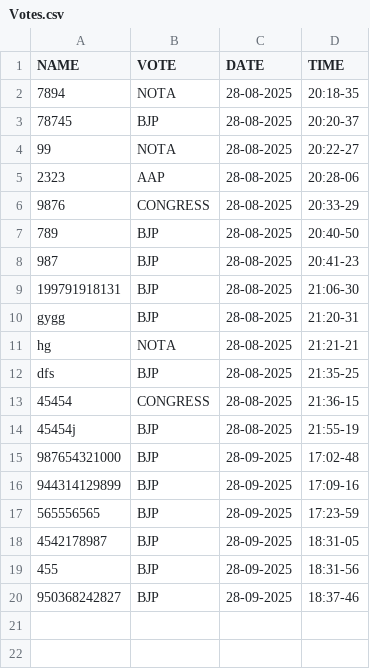
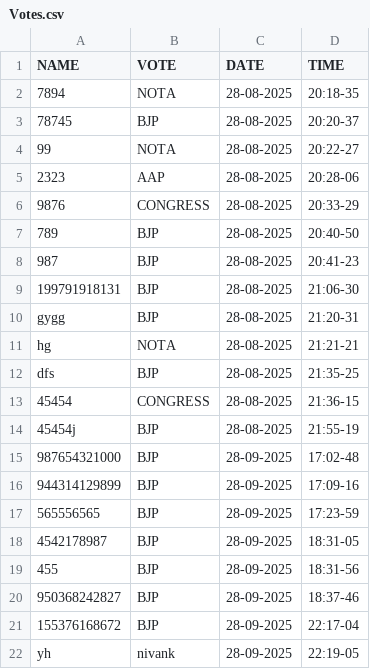
Before and after one commit to Nivank/Voting-system, a CSV file: Votes.csv, drawn as a sheet; the diff names each change by its address in the sheet, - before the commit and + after, or states it on an @@ line.

```diff
--- a/Votes.csv
+++ b/Votes.csv
+row 21: 155376168672 | BJP | 28-09-2025 | 22:17-04
+row 22: yh | nivank | 28-09-2025 | 22:19-05
```
Also changed, not shown: 7 other files.
